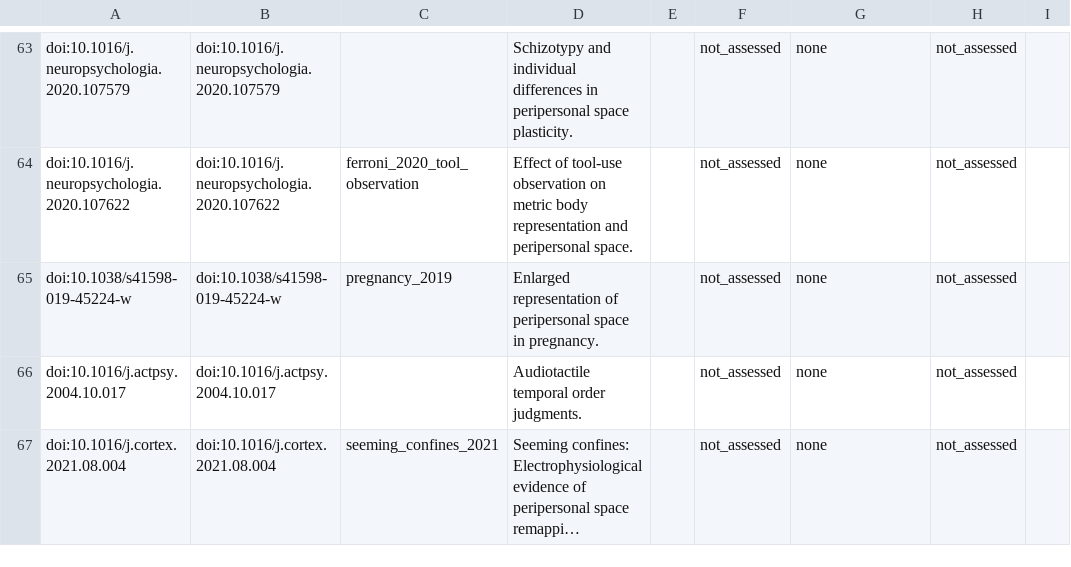
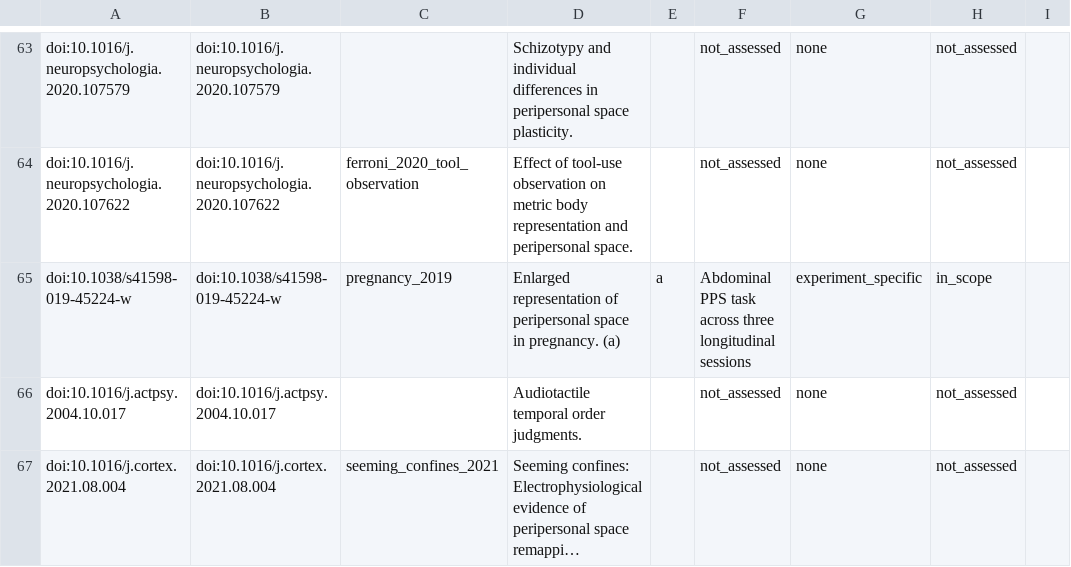
Before and after one commit to GeorgeFejer91/pps-kit, a CSV file: For-AI/research/literature/audiotactile-paper-metadata-audit/publication-parameter-matrix/study_instance_current_input_review_matrix.csv, drawn as a sheet; only a part is shown, gaps mark what is left out; long unchanged cells end in …; the diff names each change by its address in the sheet, - before the commit and + after, or states it on an @@ line.

```diff
--- a/For-AI/research/literature/audiotactile-paper-metadata-audit/publication-parameter-matrix/study_instance_current_input_review_matrix.csv
+++ b/For-AI/research/literature/audiotactile-paper-metadata-audit/publication-parameter-matrix/study_instance_current_input_review_matrix.csv
-D65: …in pregnancy.
+D65: …in pregnancy. (a)
-E65: (empty)
+E65: a
-F65: not_assessed
+F65: Abdominal PPS task across three longitudinal sessions
-G65: none
+G65: experiment_specific
-H65: not_assessed
+H65: in_scope
```
Also changed, not shown: For-AI/research/literature/audiotactile-paper-metadata-audit/publication-parameter-matrix/parsimonious_contract_review_queue.csv, For-AI/research/literature/audiotactile-paper-metadata-audit/publication-parameter-matrix/study_instance_current_toolkit_input_matrix.csv, 17 other files.
